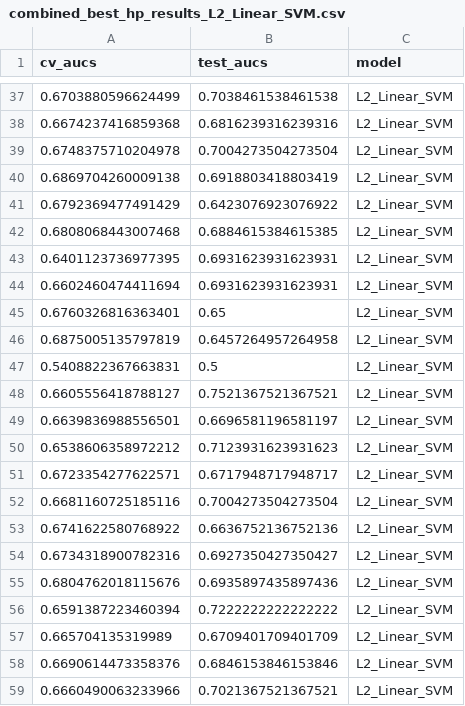
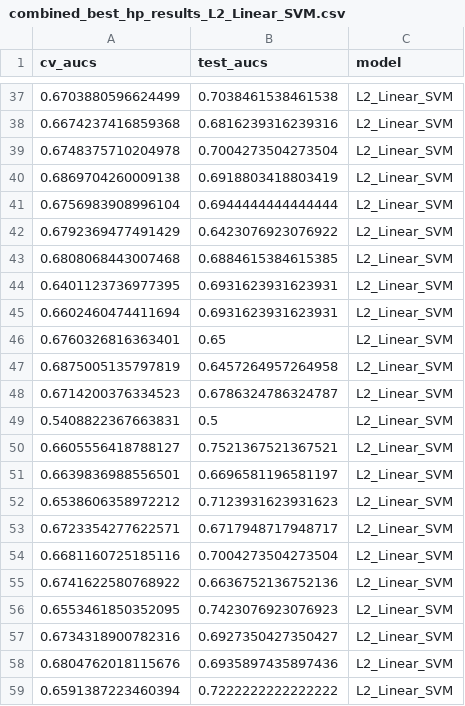
Before and after one commit to SchlossLab/Topcuoglu_ML_mBio_2020, a CSV file: data/process/combined_best_hp_results_L2_Linear_SVM.csv, drawn as a sheet; only a part is shown, gaps mark what is left out; the shorter side is filled out with more unchanged rows.

```diff
--- a/data/process/combined_best_hp_results_L2_Linear_SVM.csv
+++ b/data/process/combined_best_hp_results_L2_Linear_SVM.csv
@@ -40,2 +40,3 @@ cv_aucs,test_aucs,model
 0.6869704260009138,0.6918803418803419,L2_Linear_SVM
+0.6756983908996104,0.6944444444444444,L2_Linear_SVM
 0.6792369477491429,0.6423076923076922,L2_Linear_SVM
@@ -46,2 +47,3 @@ cv_aucs,test_aucs,model
 0.6875005135797819,0.6457264957264958,L2_Linear_SVM
+0.6714200376334523,0.6786324786324787,L2_Linear_SVM
 0.5408822367663831,0.5,L2_Linear_SVM
@@ -53,2 +55,3 @@ cv_aucs,test_aucs,model
 0.6741622580768922,0.6636752136752136,L2_Linear_SVM
+0.6553461850352095,0.7423076923076923,L2_Linear_SVM
 0.6734318900782316,0.6927350427350427,L2_Linear_SVM
```
Also changed, not shown: data/process/combined_all_hp_results_L2_Linear_SVM.csv, data/process/combined_all_hp_results_L2_Logistic_Regression.csv, 8 other files.
